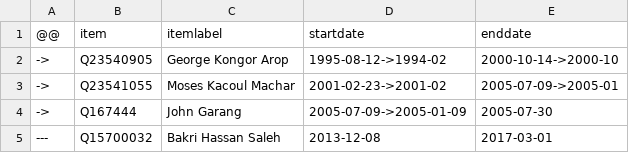
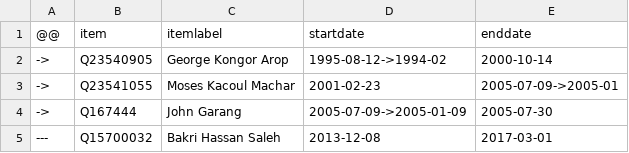
Before and after one commit to every-politician-scrapers/sudan, a CSV file: sources/vice-president/diff.csv, drawn as a sheet.

```diff
--- a/sources/vice-president/diff.csv
+++ b/sources/vice-president/diff.csv
@@ -1,4 +1,4 @@
 @@,item,itemlabel,startdate,enddate
-->,Q23540905,George Kongor Arop,1995-08-12->1994-02,2000-10-14->2000-10
-->,Q23541055,Moses Kacoul Machar,2001-02-23->2001-02,2005-07-09->2005-01
+->,Q23540905,George Kongor Arop,1995-08-12->1994-02,2000-10-14
+->,Q23541055,Moses Kacoul Machar,2001-02-23,2005-07-09->2005-01
 ->,Q167444,John Garang,2005-07-09->2005-01-09,2005-07-30
```
Also changed, not shown: sources/prime-minister/diff.csv, sources/prime-minister/scraped.csv.
